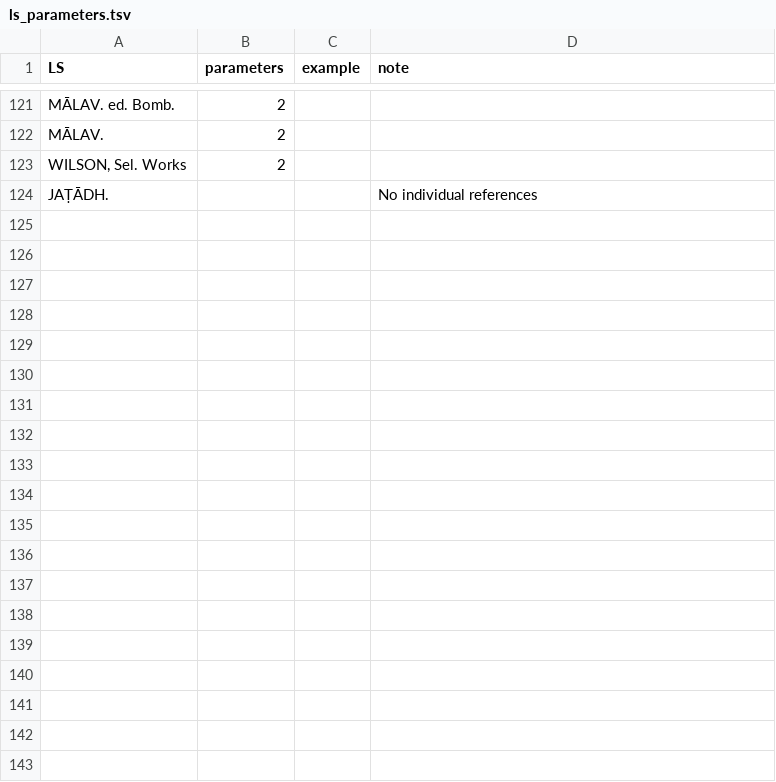
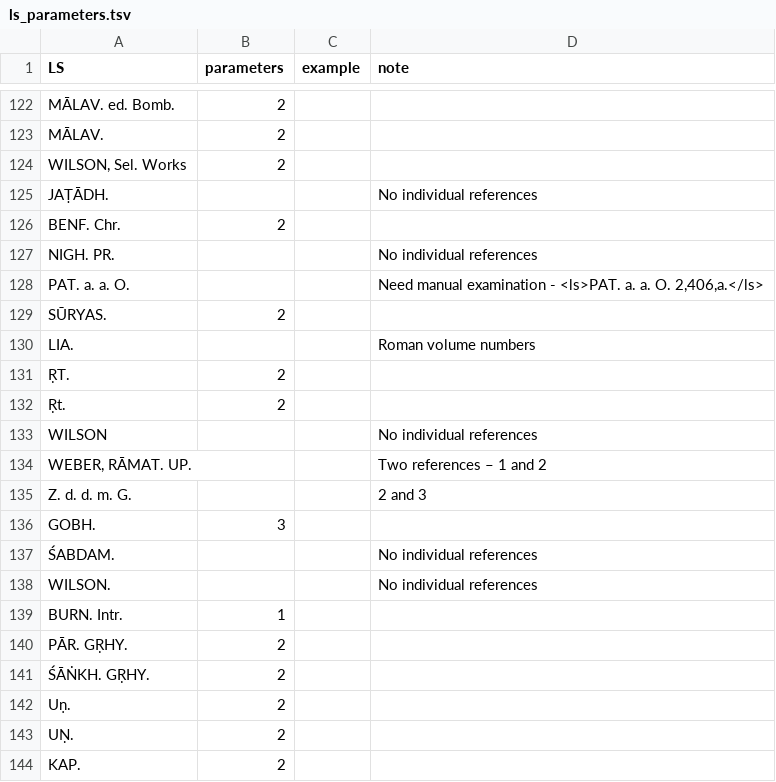
Before and after one commit to sanskrit-lexicon/COLOGNE, a TSV file: issues/issue438/ls_parameters.tsv, drawn as a sheet; only a part is shown, gaps mark what is left out; the diff covers the shown part only.

```diff
--- a/issues/issue438/ls_parameters.tsv
+++ b/issues/issue438/ls_parameters.tsv
@@ -124 +125,20 @@ WILSON, Sel. Works	2
 JAṬĀDH.			No individual references
+BENF. Chr.	2		
+NIGH. PR.			No individual references
+PAT. a. a. O.			Need manual examination - <ls>PAT. a. a. O. 2,406,a.</ls>
+SŪRYAS.	2		
+LIA.			Roman volume numbers
+ṚT.	2		
+Ṛt.	2		
+WILSON			No individual references
+WEBER, RĀMAT. UP.			Two references – 1 and 2
+Z. d. d. m. G.			2 and 3
+GOBH.	3		
+ŚABDAM.			No individual references
+WILSON.			No individual references
+BURN. Intr.	1		
+PĀR. GṚHY.	2		
+ŚĀṄKH. GṚHY.	2		
+Uṇ.	2		
+UṆ.	2		
+KAP.	2		
```
Also changed, not shown: 32 added rows elsewhere in this file, 1 other file.
